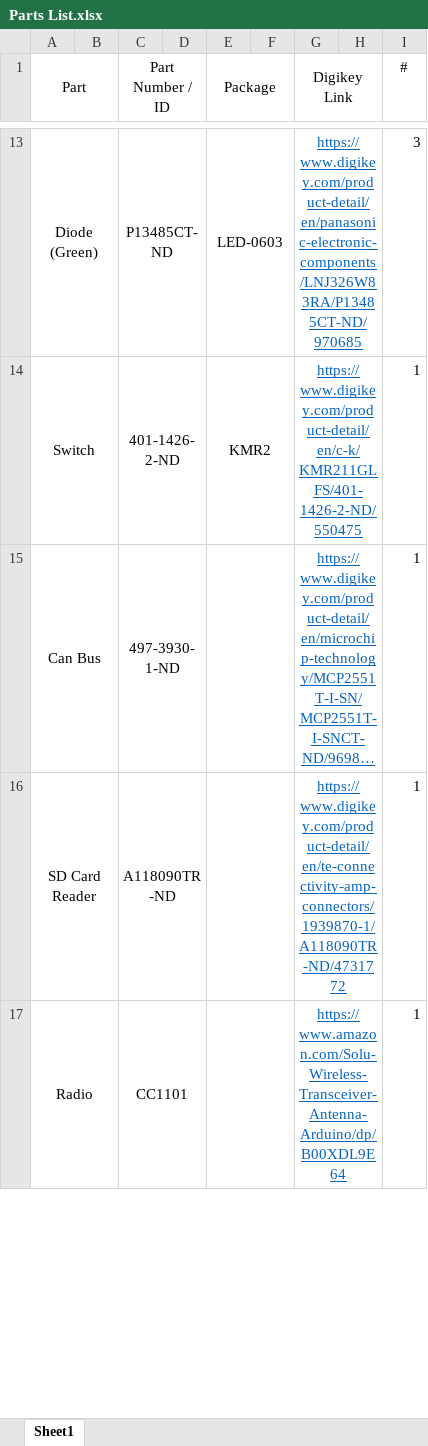
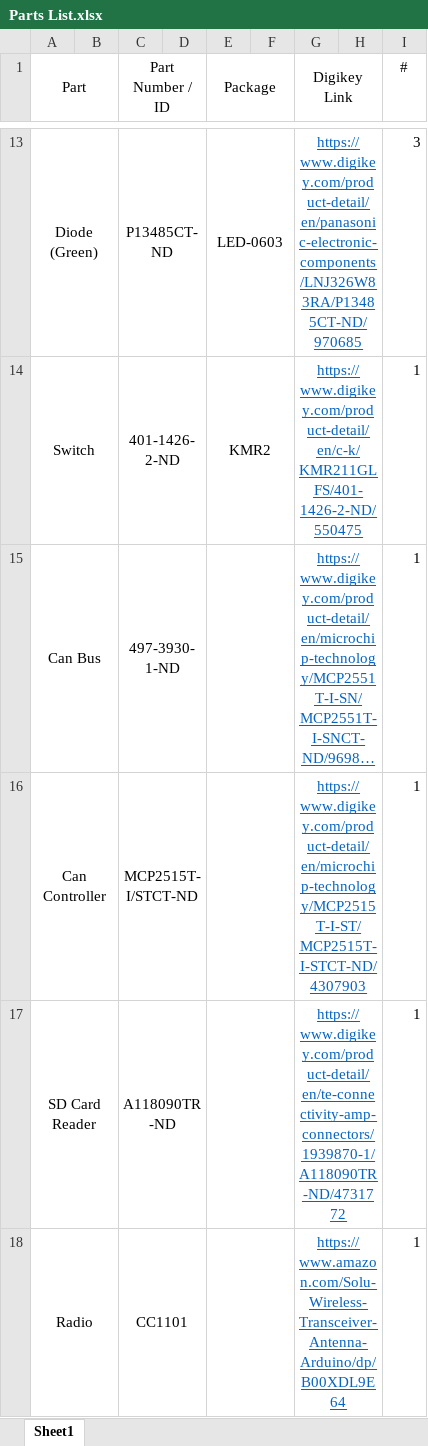
Before and after one commit to RoboJackets/robonav-electrical, an Excel workbook: core-boards/diagnostics-main/Parts List.xlsx, sheet Sheet1, drawn as a sheet; only a part is shown, gaps mark what is left out; long unchanged cells end in …; values as stored, in another font and other column widths than the file's, no borders; the diff names each change by its address in the sheet, - before the commit and + after, or states it on an @@ line.

```diff
--- a/core-boards/diagnostics-main/Parts List.xlsx (sheet Sheet1)
+++ b/core-boards/diagnostics-main/Parts List.xlsx (sheet Sheet1)
+row 16: Can Controller |  | MCP2515T-I/STCT-ND |  |  |  | https://www.digikey.com/product-detail/en/microchip-technology/MCP2515T-I-ST/MCP2515T-I-STCT-ND/4307903 |  | 1
```
Also changed, not shown: 5 other files.
